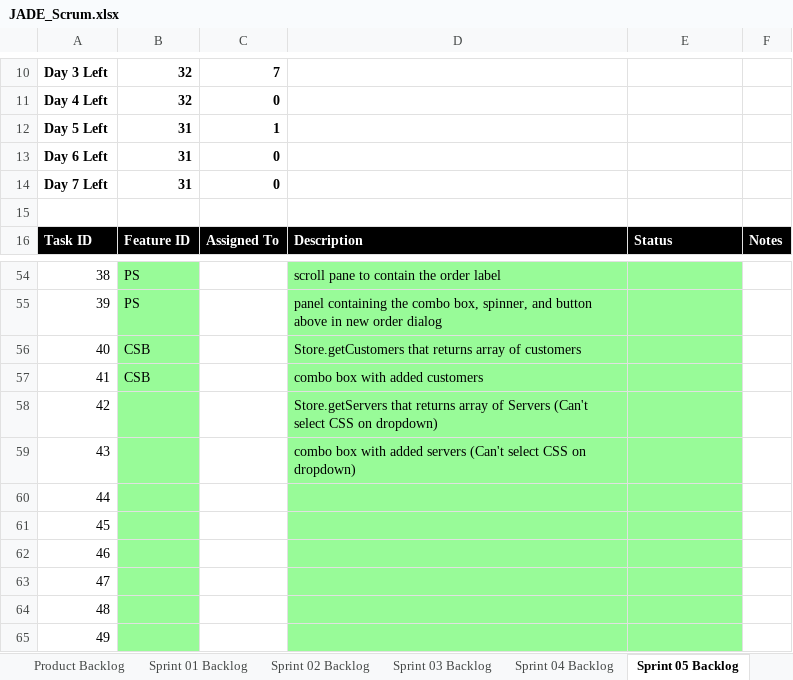
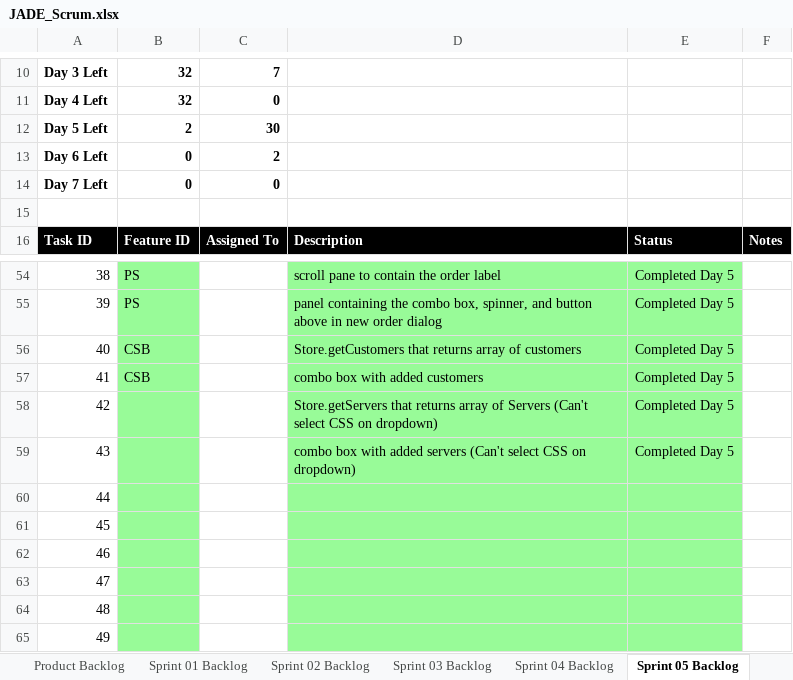
Before and after one commit to Waseem-Alkasbutrus/cse1325, an Excel workbook: P10/JADE_Scrum.xlsx, sheet Sprint 05 Backlog, drawn as a sheet; only a part is shown, gaps mark what is left out; values as stored, in another font and other column widths than the file's, no borders; charts and pictures not drawn; the diff covers the shown part only; the diff names each change by its address in the sheet, - before the commit and + after, or states it on an @@ line.

Commit message:
JADE_Scrum.xlsx Updated backlog

```diff
--- a/P10/JADE_Scrum.xlsx (sheet Sprint 05 Backlog)
+++ b/P10/JADE_Scrum.xlsx (sheet Sprint 05 Backlog)
-B12: 31
+B12: 2
-C12: 1
+C12: 30
-B13:B14: 31
+B13:B14: 0
-C13: 0
+C13: 2
-E54:E59: (empty)
+E54:E59: Completed Day 5
```
Also changed, not shown: 29 edited cells elsewhere in this sheet, charts or pictures.
